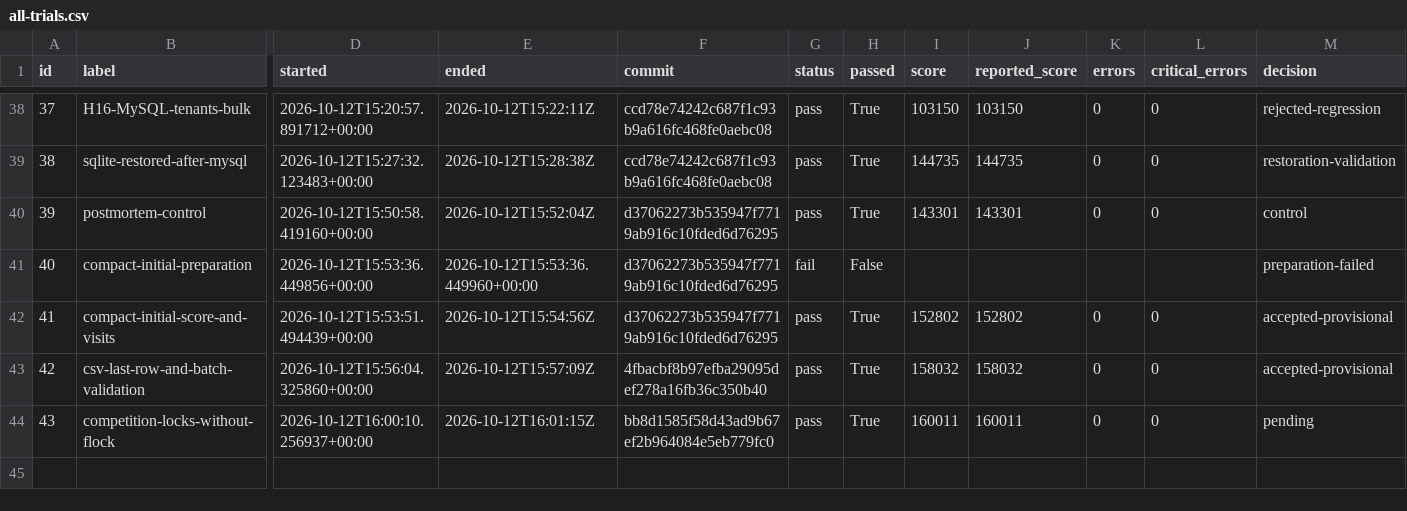
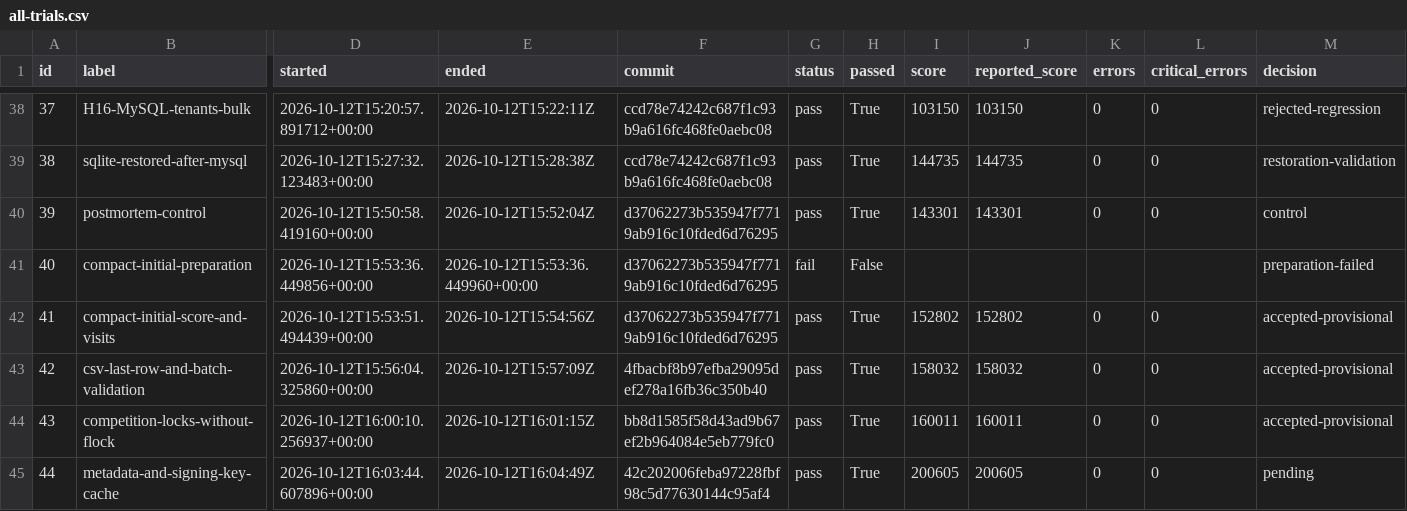
Before and after one commit to hiroto7/isucon12-qualify, a CSV file: local-benchmark/all-trials.csv, drawn as a sheet; only a part is shown, gaps mark what is left out; rows hold the shown columns only; the diff names each change by its address in the sheet, - before the commit and + after, or states it on an @@ line.

Commit message:
Cache immutable tenant and versioned player and competition metadata

```diff
--- a/local-benchmark/all-trials.csv
+++ b/local-benchmark/all-trials.csv
-M44 (decision): pending
+M44 (decision): accepted-provisional
+row 45: 44 | metadata-and-signing-key-cache | 2026-10-12T16:03:44.607896+00:00 | 2026-10-12T16:04:49Z | 42c202006feba97228fbf98c5d77630144c95af4 | pass | True | 200605 | 200605 | 0 | 0 | pending
```
Also changed, not shown: 10 other files.
